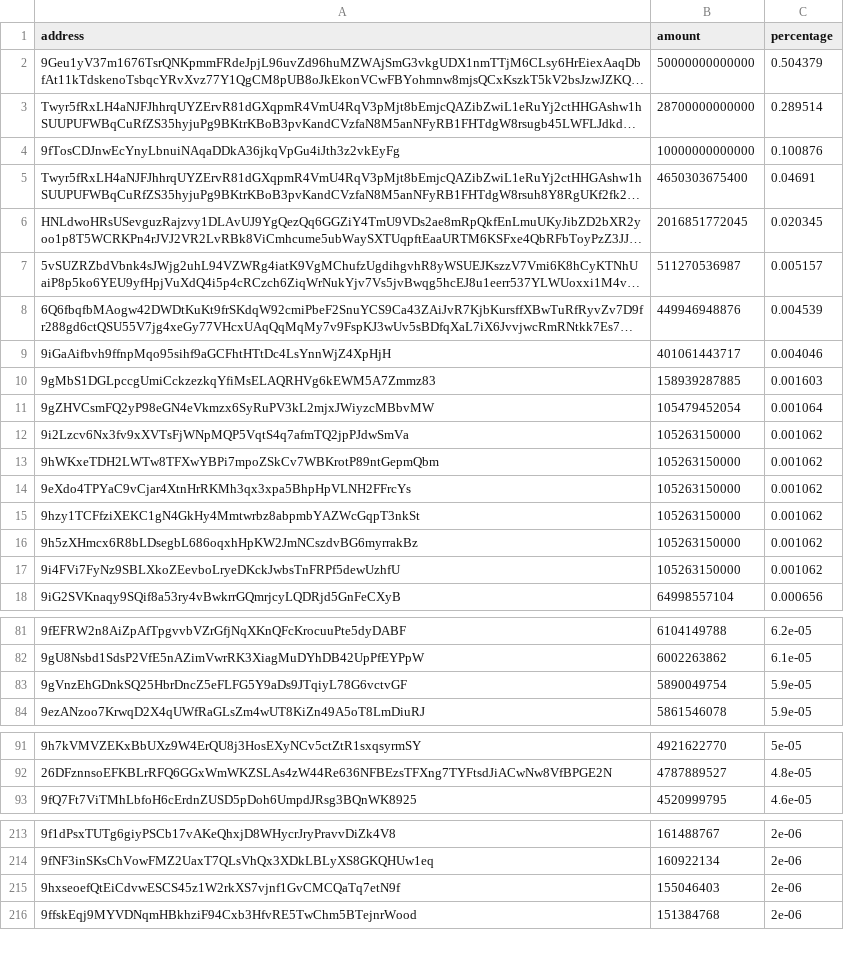
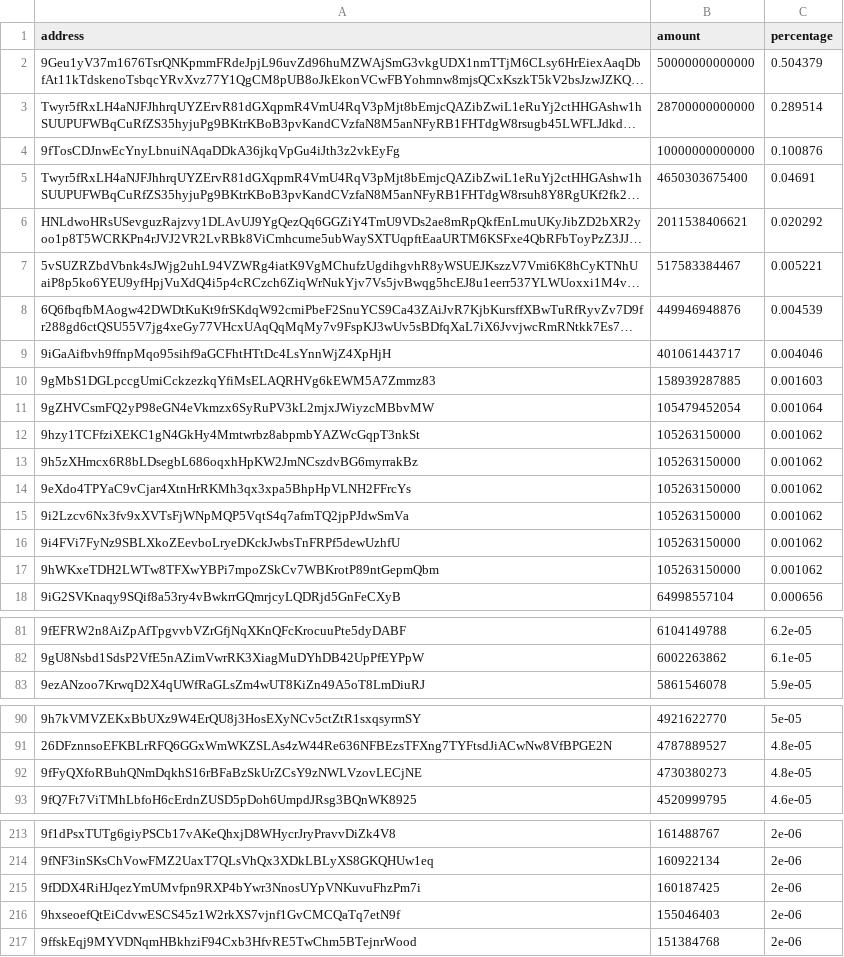
Before and after one commit to babygrenade/ergo-tokenautics, a CSV file: data/QUACKS.csv, drawn as a sheet; only a part is shown, gaps mark what is left out; long unchanged cells end in …; removed rows and columns are numbered as before the commit, all else as after; the diff covers the shown part only; the diff names each change by its address in the sheet, - before the commit and + after, or states it on an @@ line.

```diff
--- a/data/QUACKS.csv
+++ b/data/QUACKS.csv
-B6 (amount): 2016851772045
+B6 (amount): 2011538406621
-C6 (percentage): 0.020345
+C6 (percentage): 0.020292
-B7 (amount): 511270536987
+B7 (amount): 517583384467
-C7 (percentage): 0.005157
+C7 (percentage): 0.005221
@@ row 12 moved to row 15: 9i2Lzcv6Nx3fv9xXVTsFjWNpMQP5VqtS4q7afmTQ… @@
@@ row 13 moved to row 17: 9hWKxeTDH2LWTw8TFXwYBPi7mpoZSkCv7WBKrotP… @@
-row 83: 9gVnzEhGDnkSQ25HbrDncZ5eFLFG5Y9aDs9JTqiyL78G6vctvGF | 5890049754 | 5.9e-05
+row 92: 9fFyQXfoRBuhQNmDqkhS16rBFaBzSkUrZCsY9zNWLVzovLECjNE | 4730380273 | 4.8e-05
+row 215: 9fDDX4RiHJqezYmUMvfpn9RXP4bYwr3NnosUYpVNKuvuFhzPm7i | 160187425 | 2e-06
```
Also changed, not shown: 2 moved rows elsewhere in this file, data/EXLE.csv, data/FLUX.csv, 14 other files.
